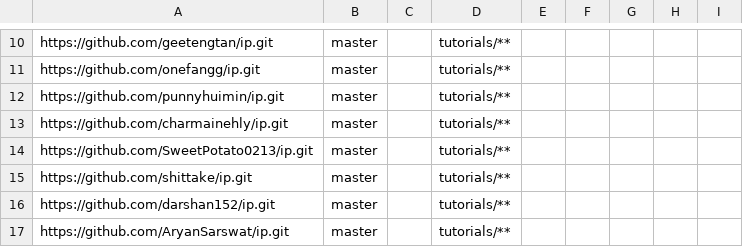
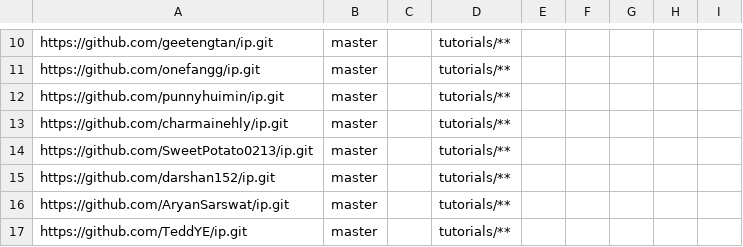
Before and after one commit to nus-cs2103-AY2122S2/ip-dashboard, a CSV file: configs/repo-config.csv, drawn as a sheet; only a part is shown, gaps mark what is left out; the shorter side is filled out with more unchanged rows; the diff names each change by its address in the sheet, - before the commit and + after, or states it on an @@ line.

```diff
--- a/configs/repo-config.csv
+++ b/configs/repo-config.csv
-row 15: https://github.com/shittake/ip.git | master |  | tutorials/**
```
Also changed, not shown: configs/author-config.csv.
